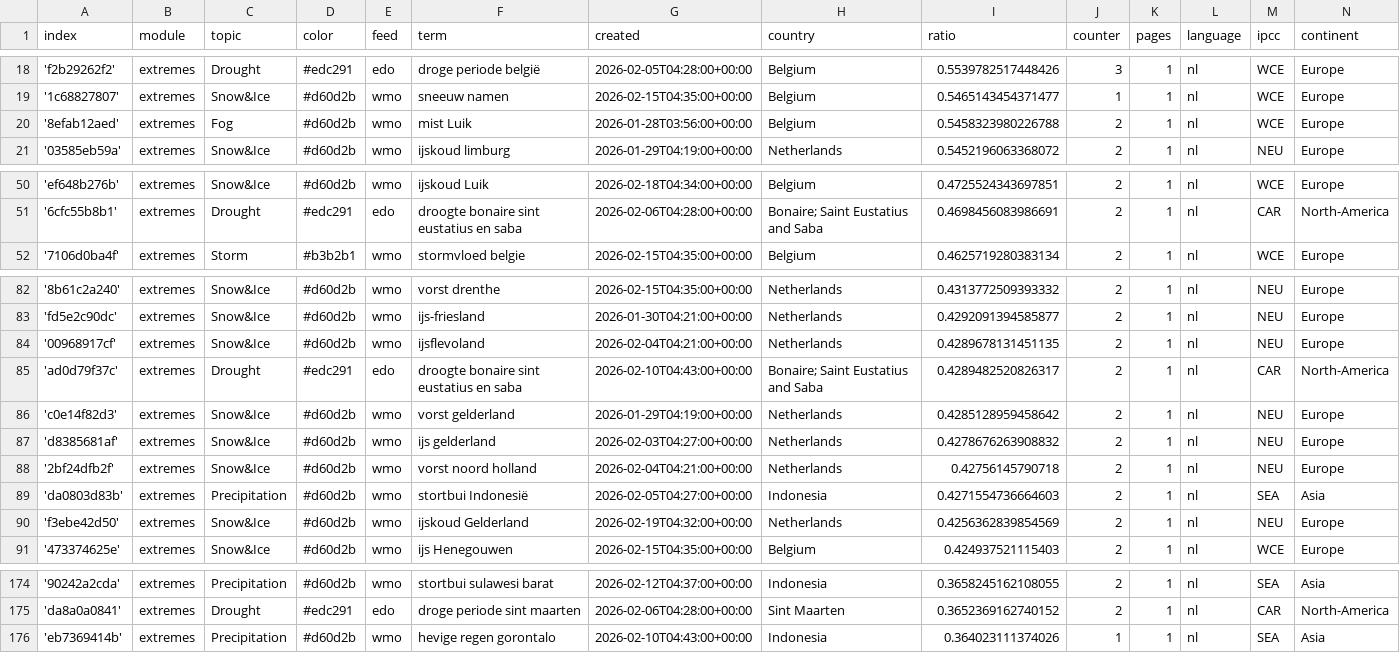
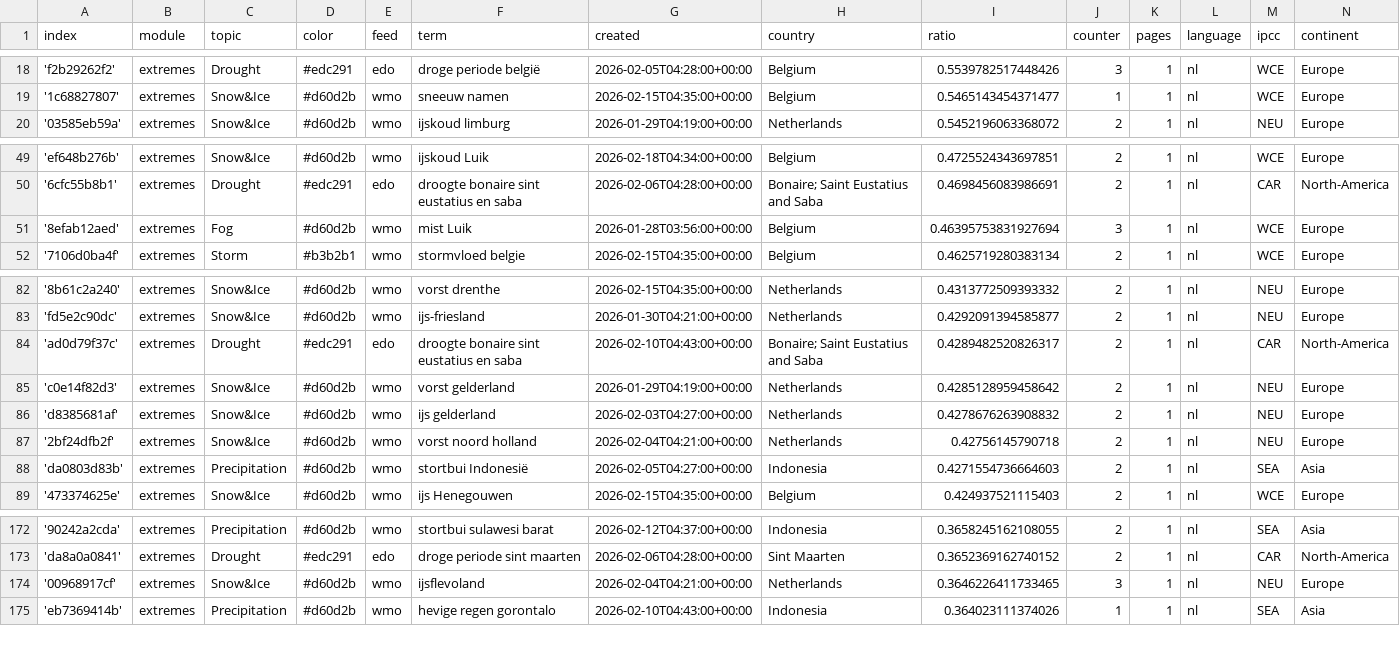
Before and after one commit to MarcoL95-News25/netherlandExtremes, a CSV file: terms.csv, drawn as a sheet; only a part is shown, gaps mark what is left out; removed rows and columns are numbered as before the commit, all else as after; the diff covers the shown part only; the diff names each change by its address in the sheet, - before the commit and + after, or states it on an @@ line.

```diff
--- a/terms.csv
+++ b/terms.csv
-row 20: '8efab12aed' | extremes | Fog | #d60d2b | wmo | mist Luik | 2026-01-28T03:56:00+00:00 | Belgium | 0.5458323980226788 | 2 | 1 | nl | WCE | Europe
+row 51: '8efab12aed' | extremes | Fog | #d60d2b | wmo | mist Luik | 2026-01-28T03:56:00+00:00 | Belgium | 0.46395753831927694 | 3 | 1 | nl | WCE | Europe
-row 84: '00968917cf' | extremes | Snow&Ice | #d60d2b | wmo | ijsflevoland | 2026-02-04T04:21:00+00:00 | Netherlands | 0.4289678131451135 | 2 | 1 | nl | NEU | Europe
-row 90: 'f3ebe42d50' | extremes | Snow&Ice | #d60d2b | wmo | ijskoud Gelderland | 2026-02-19T04:32:00+00:00 | Netherlands | 0.4256362839854569 | 2 | 1 | nl | NEU | Europe
+row 174: '00968917cf' | extremes | Snow&Ice | #d60d2b | wmo | ijsflevoland | 2026-02-04T04:21:00+00:00 | Netherlands | 0.3646226411733465 | 3 | 1 | nl | NEU | Europe
```
Also changed, not shown: 5 added rows and 5 removed rows elsewhere in this file, cxsv/news_2026_02.csv.
